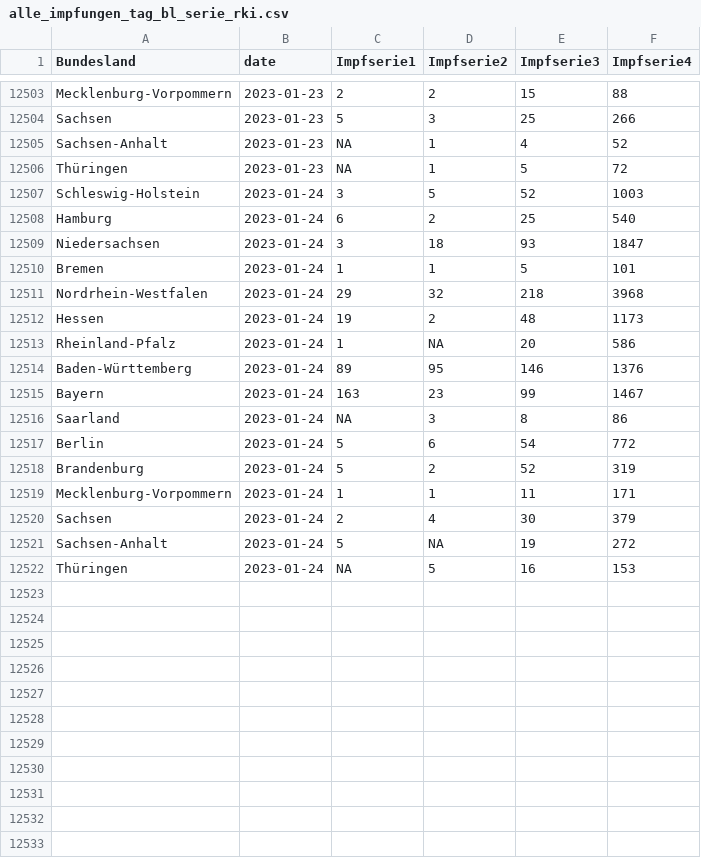
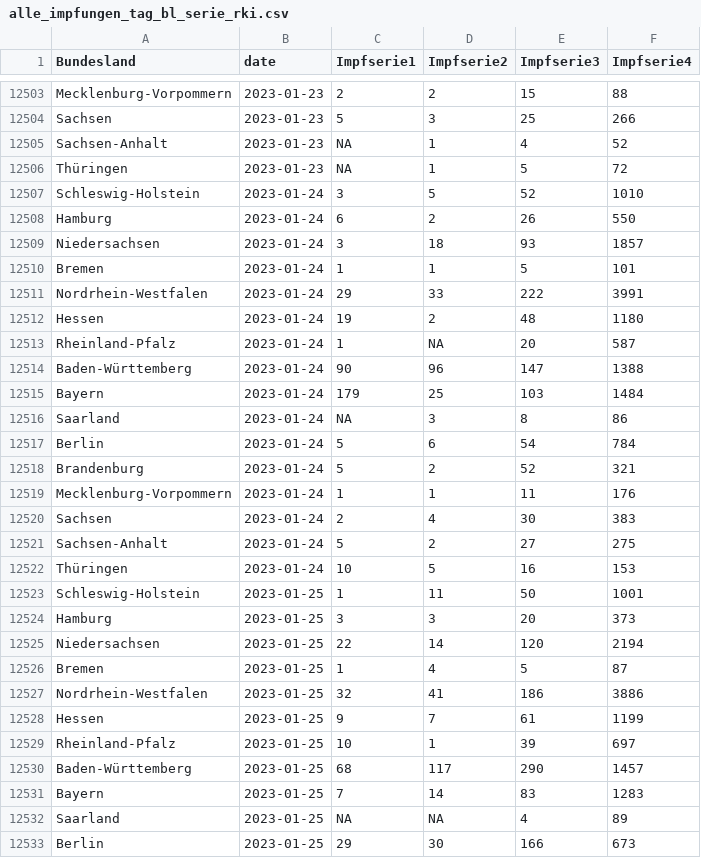
Before and after one commit to zidatalab/covid19dashboard, a CSV file: data/tabledata/alle_impfungen_tag_bl_serie_rki.csv, drawn as a sheet; only a part is shown, gaps mark what is left out; the diff covers the shown part only.

```diff
--- a/data/tabledata/alle_impfungen_tag_bl_serie_rki.csv
+++ b/data/tabledata/alle_impfungen_tag_bl_serie_rki.csv
@@ -12506,17 +12506,28 @@ Sachsen-Anhalt,2023-01-23,NA,1,4,52
 Thüringen,2023-01-23,NA,1,5,72
-Schleswig-Holstein,2023-01-24,3,5,52,1003
-Hamburg,2023-01-24,6,2,25,540
-Niedersachsen,2023-01-24,3,18,93,1847
+Schleswig-Holstein,2023-01-24,3,5,52,1010
+Hamburg,2023-01-24,6,2,26,550
+Niedersachsen,2023-01-24,3,18,93,1857
 Bremen,2023-01-24,1,1,5,101
-Nordrhein-Westfalen,2023-01-24,29,32,218,3968
-Hessen,2023-01-24,19,2,48,1173
-Rheinland-Pfalz,2023-01-24,1,NA,20,586
-Baden-Württemberg,2023-01-24,89,95,146,1376
-Bayern,2023-01-24,163,23,99,1467
+Nordrhein-Westfalen,2023-01-24,29,33,222,3991
+Hessen,2023-01-24,19,2,48,1180
+Rheinland-Pfalz,2023-01-24,1,NA,20,587
+Baden-Württemberg,2023-01-24,90,96,147,1388
+Bayern,2023-01-24,179,25,103,1484
 Saarland,2023-01-24,NA,3,8,86
-Berlin,2023-01-24,5,6,54,772
-Brandenburg,2023-01-24,5,2,52,319
-Mecklenburg-Vorpommern,2023-01-24,1,1,11,171
-Sachsen,2023-01-24,2,4,30,379
-Sachsen-Anhalt,2023-01-24,5,NA,19,272
-Thüringen,2023-01-24,NA,5,16,153
+Berlin,2023-01-24,5,6,54,784
+Brandenburg,2023-01-24,5,2,52,321
+Mecklenburg-Vorpommern,2023-01-24,1,1,11,176
+Sachsen,2023-01-24,2,4,30,383
+Sachsen-Anhalt,2023-01-24,5,2,27,275
+Thüringen,2023-01-24,10,5,16,153
+Schleswig-Holstein,2023-01-25,1,11,50,1001
+Hamburg,2023-01-25,3,3,20,373
+Niedersachsen,2023-01-25,22,14,120,2194
+Bremen,2023-01-25,1,4,5,87
+Nordrhein-Westfalen,2023-01-25,32,41,186,3886
+Hessen,2023-01-25,9,7,61,1199
+Rheinland-Pfalz,2023-01-25,10,1,39,697
+Baden-Württemberg,2023-01-25,68,117,290,1457
+Bayern,2023-01-25,7,14,83,1283
+Saarland,2023-01-25,NA,NA,4,89
+Berlin,2023-01-25,29,30,166,673
```
Also changed, not shown: 7 added rows, 2 removed rows and 13 edited cells elsewhere in this file, data/impfdax/viertimpfungen_praxen.csv, data/moderna_auffr.csv, 3 other files.
